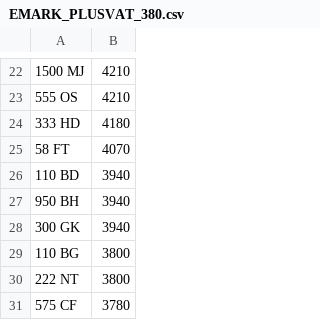
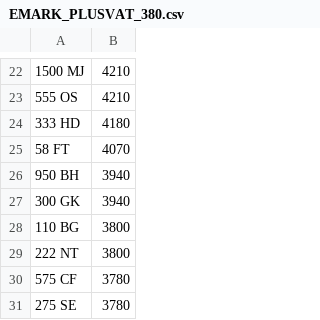
Before and after one commit to martinsumner/simplyreg, a CSV file: csv/EMARK_PLUSVAT_380.csv, drawn as a sheet; only a part is shown, gaps mark what is left out; the shorter side is filled out with more unchanged rows; the diff names each change by its address in the sheet, - before the commit and + after, or states it on an @@ line.

```diff
--- a/csv/EMARK_PLUSVAT_380.csv
+++ b/csv/EMARK_PLUSVAT_380.csv
-row 26: 110 BD | 3940
```
Also changed, not shown: csv/MYCOMMS_NOVAT_0.csv.
